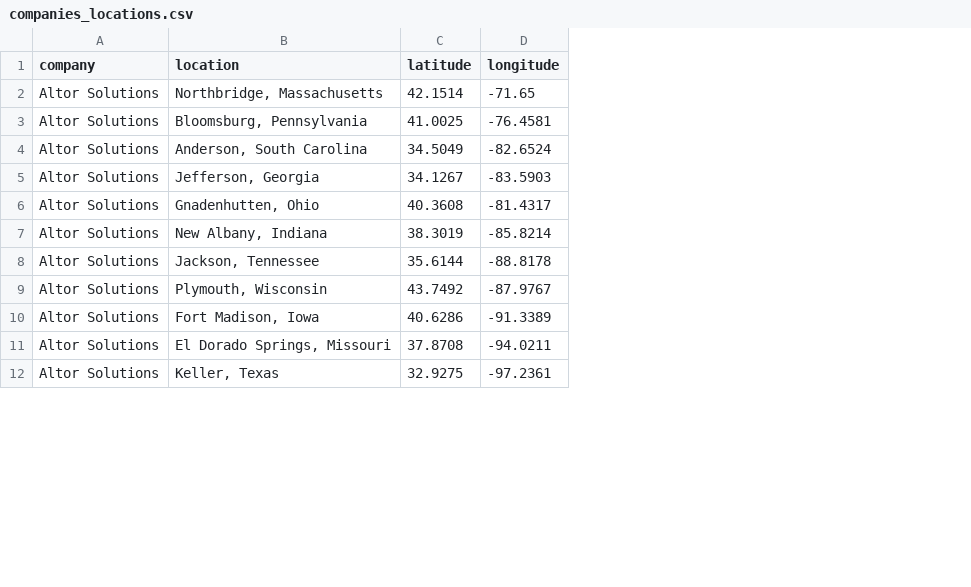
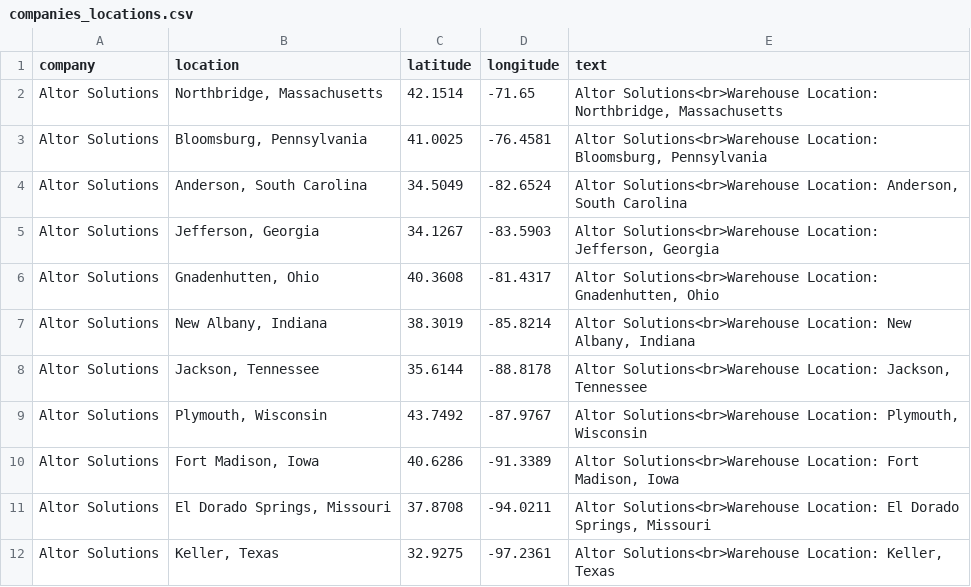
Before and after one commit to guccigamp/Competitor-Analysis, a CSV file: companies_locations.csv, drawn as a sheet; only a part is shown; the diff names each change by its address in the sheet, - before the commit and + after, or states it on an @@ line.

Commit message:
app.py: added Locations to all companies companies_locations.csv: added hover text column visuals.ipynb: added new visuals

```diff
--- a/companies_locations.csv
+++ b/companies_locations.csv
+column E (text), rows 2-12: Altor Solutions<br>Warehouse Location: Northbridge, Massachusetts | Altor Solutions<br>Warehouse Location: Bloomsburg, Pennsylvania | Altor Solutions<br>Warehouse Location: Anderson, South Carolina | Altor Solutions<br>Warehouse Location: Jefferson, Georgia | Altor Solutions<br>Warehouse Location: Gnadenhutten, Ohio | Altor Solutions<br>Warehouse Location: New Albany, Indiana | Altor Solutions<br>Warehouse Location: Jackson, Tennessee | Altor Solutions<br>Warehouse Location: Plymouth, Wisconsin | Altor Solutions<br>Warehouse Location: Fort Madison, Iowa | Altor Solutions<br>Warehouse Location: El Dorado Springs, Missouri | Altor Solutions<br>Warehouse Location: Keller, Texas
```
Also changed, not shown: 2 other files.
